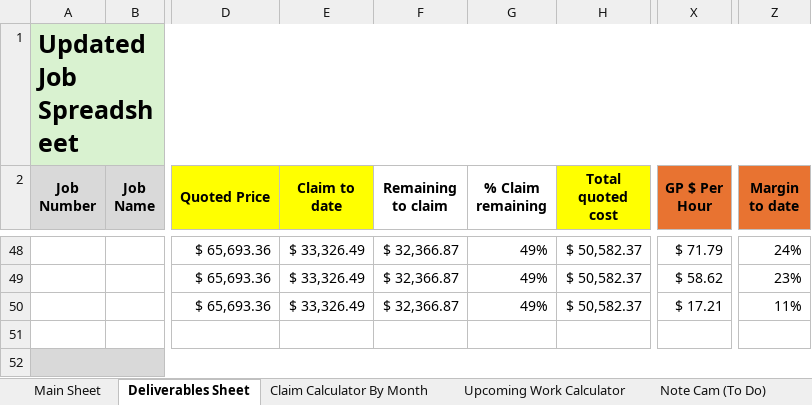
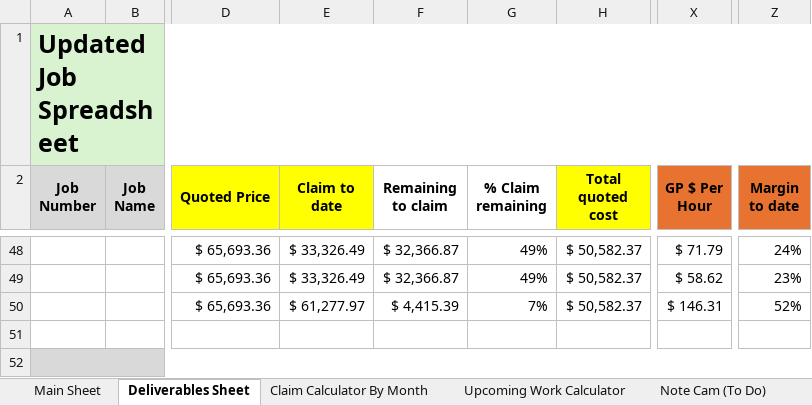
Before and after one commit to felixkwan2901/excel-dashboard, an Excel workbook: public/Cassidy_Davies_Electrical_BPMN_Data.xlsx, sheet Deliverables Sheet, drawn as a sheet; only a part is shown, gaps mark what is left out; values as stored, in another font and other column widths than the file's, no borders; conditional formats not drawn; the diff names each change by its address in the sheet, - before the commit and + after, or states it on an @@ line.

```diff
--- a/public/Cassidy_Davies_Electrical_BPMN_Data.xlsx (sheet Deliverables Sheet)
+++ b/public/Cassidy_Davies_Electrical_BPMN_Data.xlsx (sheet Deliverables Sheet)
-E50 (Claim to date): $ 33,326.49
+E50 (Claim to date): $ 61,277.97
-F50 (Remaining to claim): $ 32,366.87
+F50 (Remaining to claim): $ 4,415.39
-G50 (% Claim remaining): 49%
+G50 (% Claim remaining): 7%
-X50 (GP $ Per Hour): $ 17.21
+X50 (GP $ Per Hour): $ 146.31
-Z50 (Margin to date): 11%
+Z50 (Margin to date): 52%
```
Also changed, not shown: sheet Claim Calculator By Month, 4 other files.
